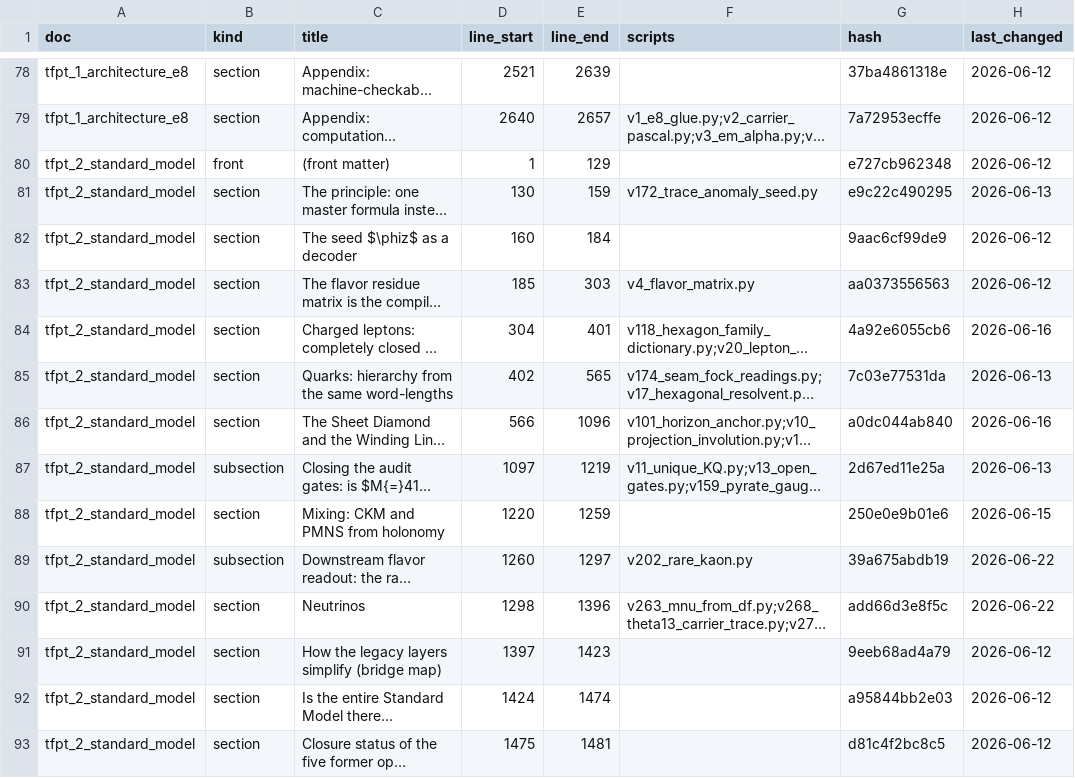
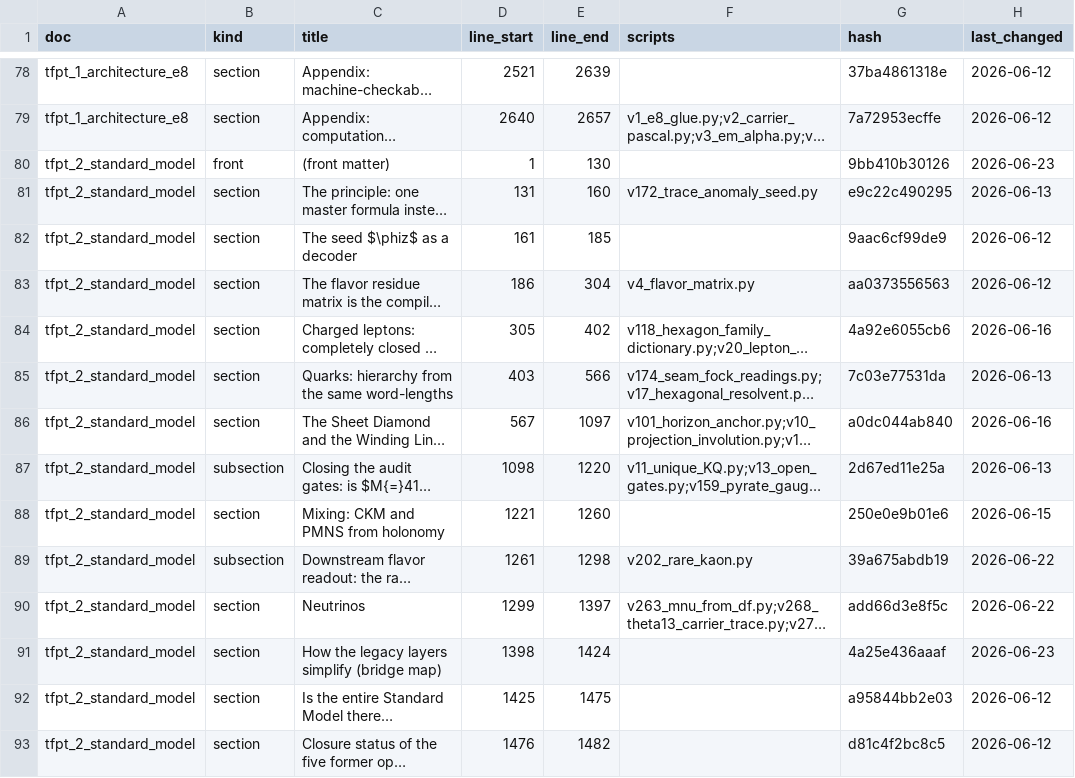
Before and after one commit to sthamann/tfpt5-shadow, a CSV file: verification/docs_map.csv, drawn as a sheet; only a part is shown, gaps mark what is left out; long unchanged cells end in …; the diff covers the shown part only; the diff names each change by its address in the sheet, - before the commit and + after, or states it on an @@ line.

```diff
--- a/verification/docs_map.csv
+++ b/verification/docs_map.csv
-E80 (line_end): 129
+E80 (line_end): 130
-G80 (hash): e727cb962348
+G80 (hash): 9bb410b30126
-H80 (last_changed): 2026-06-12
+H80 (last_changed): 2026-06-23
-D81 (line_start): 130
+D81 (line_start): 131
-E81 (line_end): 159
+E81 (line_end): 160
-D82 (line_start): 160
+D82 (line_start): 161
-E82 (line_end): 184
+E82 (line_end): 185
-D83 (line_start): 185
+D83 (line_start): 186
-E83 (line_end): 303
+E83 (line_end): 304
-D84 (line_start): 304
+D84 (line_start): 305
-E84 (line_end): 401
+E84 (line_end): 402
-D85 (line_start): 402
+D85 (line_start): 403
-E85 (line_end): 565
+E85 (line_end): 566
-D86 (line_start): 566
+D86 (line_start): 567
-E86 (line_end): 1096
+E86 (line_end): 1097
-D87 (line_start): 1097
+D87 (line_start): 1098
-E87 (line_end): 1219
+E87 (line_end): 1220
-D88 (line_start): 1220
+D88 (line_start): 1221
-E88 (line_end): 1259
+E88 (line_end): 1260
-D89 (line_start): 1260
+D89 (line_start): 1261
-E89 (line_end): 1297
+E89 (line_end): 1298
-D90 (line_start): 1298
+D90 (line_start): 1299
-E90 (line_end): 1396
+E90 (line_end): 1397
-D91 (line_start): 1397
+D91 (line_start): 1398
-E91 (line_end): 1423
+E91 (line_end): 1424
-G91 (hash): 9eeb68ad4a79
+G91 (hash): 4a25e436aaaf
-H91 (last_changed): 2026-06-12
+H91 (last_changed): 2026-06-23
-D92 (line_start): 1424
+D92 (line_start): 1425
-E92 (line_end): 1474
+E92 (line_end): 1475
-D93 (line_start): 1475
+D93 (line_start): 1476
-E93 (line_end): 1481
+E93 (line_end): 1482
```
Also changed, not shown: 117 edited cells elsewhere in this file, verification/script_registry.csv, verification/website_map.csv, 23 other files.
